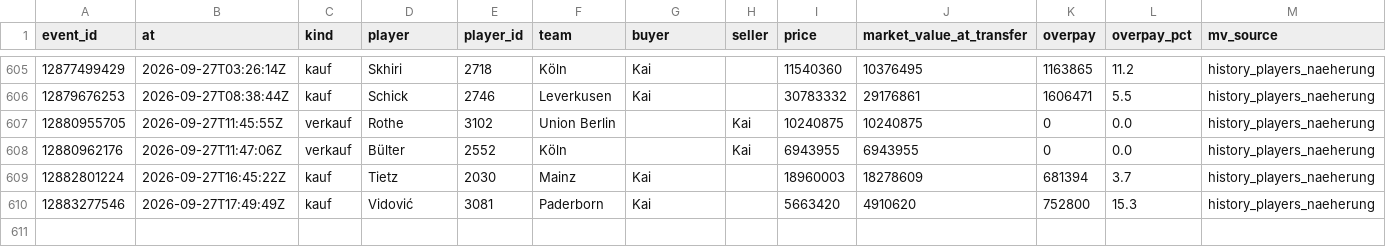
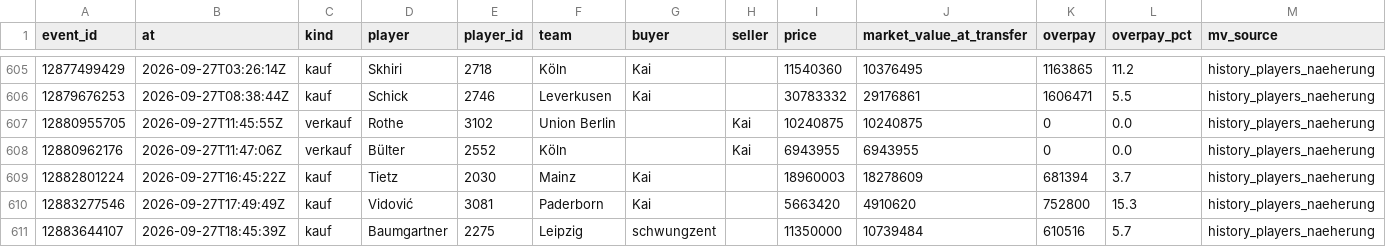
Before and after one commit to Klaudeai/feed-c95b9a6cf8, a CSV file: data/history_transfers.csv, drawn as a sheet; only a part is shown, gaps mark what is left out; the diff names each change by its address in the sheet, - before the commit and + after, or states it on an @@ line.

Commit message:
update 2026-09-27T19:33:06.148205+00:00

```diff
--- a/data/history_transfers.csv
+++ b/data/history_transfers.csv
+row 611: 12883644107 | 2026-09-27T18:45:39Z | kauf | Baumgartner | 2275 | Leipzig | schwungzent |  | 11350000 | 10739484 | 610516 | 5.7 | history_players_naeherung
```
